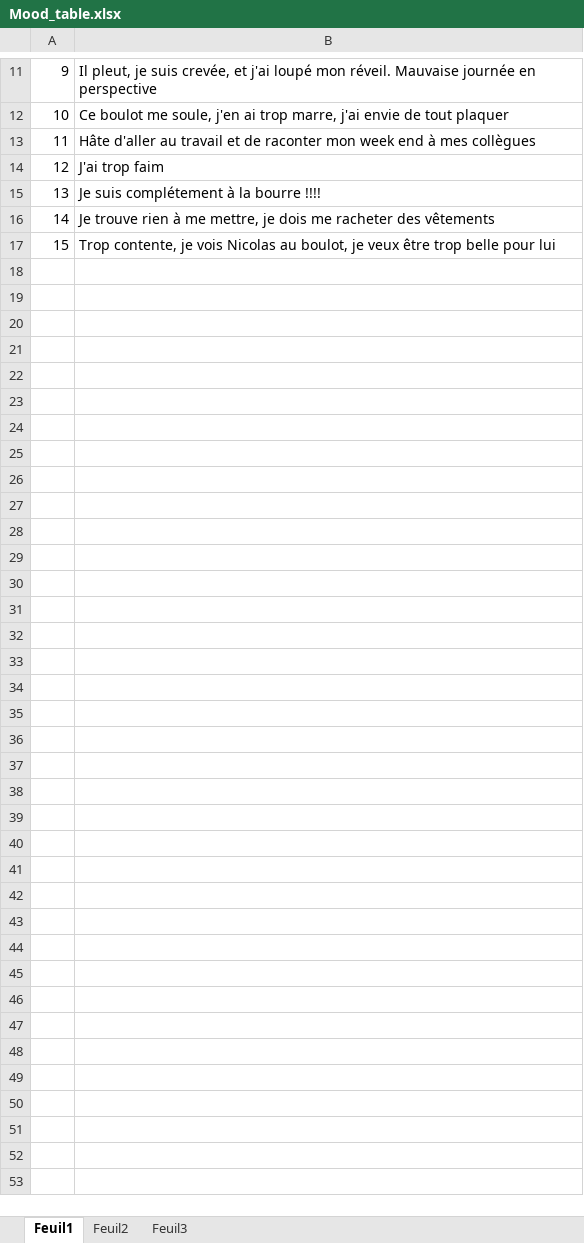
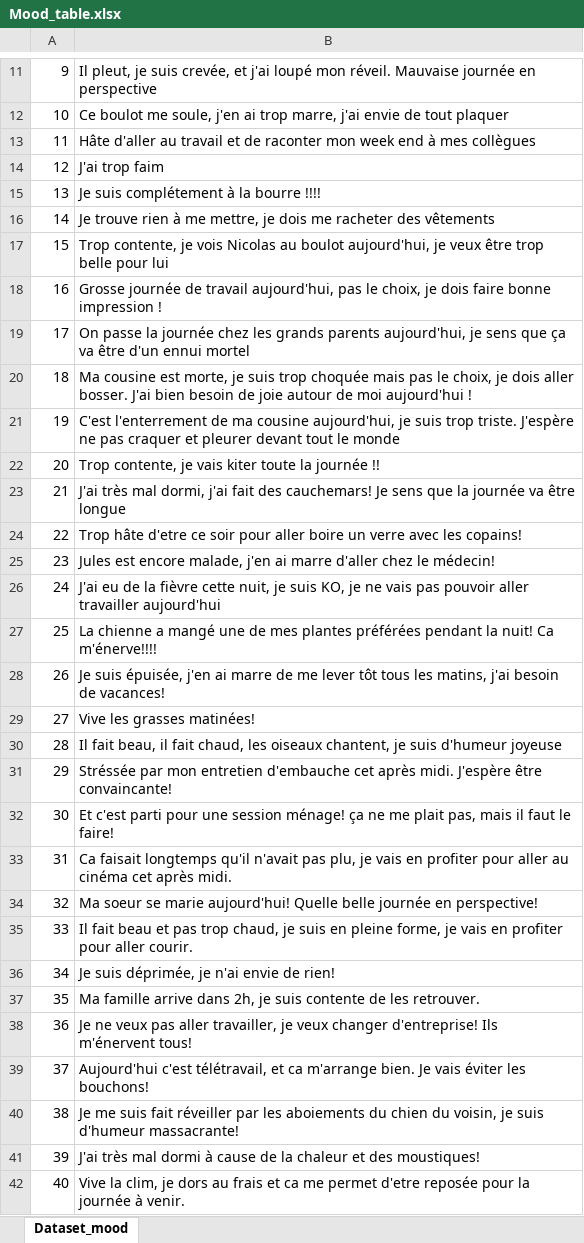
Before and after one commit to Jedha-s-project/Clothes_recommendation, an Excel workbook: Dataset/Mood_table.xlsx, sheet Dataset_mood, drawn as a sheet; only a part is shown, gaps mark what is left out; values as stored, in another font and other column widths than the file's, no borders; the diff names each change by its address in the sheet, - before the commit and + after, or states it on an @@ line.

Commit message:
news tables

```diff
--- a/Dataset/Mood_table.xlsx (sheet Dataset_mood)
+++ b/Dataset/Mood_table.xlsx (sheet Dataset_mood)
-sheet tab: Feuil1
+sheet tab: Dataset_mood
-sheet tab: Feuil2
-sheet tab: Feuil3
-B17: …Nicolas au boulot, je veux…
+B17: …Nicolas au boulot aujourd'hui, je veux…
+row 18: 16 | Grosse journée de travail aujourd'hui, pas le choix, je dois faire bonne impression !
+row 19: 17 | On passe la journée chez les grands parents aujourd'hui, je sens que ça va être d'un ennui mortel
+row 20: 18 | Ma cousine est morte, je suis trop choquée mais pas le choix, je dois aller bosser. J'ai bien besoin de joie autour de moi aujourd'hui !
+row 21: 19 | C'est l'enterrement de ma cousine aujourd'hui, je suis trop triste. J'espère ne pas craquer et pleurer devant tout le monde
+row 22: 20 | Trop contente, je vais kiter toute la journée !!
+row 23: 21 | J'ai très mal dormi, j'ai fait des cauchemars! Je sens que la journée va être longue
+row 24: 22 | Trop hâte d'etre ce soir pour aller boire un verre avec les copains!
+row 25: 23 | Jules est encore malade, j'en ai marre d'aller chez le médecin!
+row 26: 24 | J'ai eu de la fièvre cette nuit, je suis KO, je ne vais pas pouvoir aller travailler aujourd'hui
+row 27: 25 | La chienne a mangé une de mes plantes préférées pendant la nuit! Ca m'énerve!!!!
+row 28: 26 | Je suis épuisée, j'en ai marre de me lever tôt tous les matins, j'ai besoin de vacances!
+row 29: 27 | Vive les grasses matinées!
+row 30: 28 | Il fait beau, il fait chaud, les oiseaux chantent, je suis d'humeur joyeuse
+row 31: 29 | Stréssée par mon entretien d'embauche cet après midi. J'espère être convaincante!
+row 32: 30 | Et c'est parti pour une session ménage! ça ne me plait pas, mais il faut le faire!
+row 33: 31 | Ca faisait longtemps qu'il n'avait pas plu, je vais en profiter pour aller au cinéma cet après midi.
+row 34: 32 | Ma soeur se marie aujourd'hui! Quelle belle journée en perspective!
+row 35: 33 | Il fait beau et pas trop chaud, je suis en pleine forme, je vais en profiter pour aller courir.
+row 36: 34 | Je suis déprimée, je n'ai envie de rien!
+row 37: 35 | Ma famille arrive dans 2h, je suis contente de les retrouver.
+row 38: 36 | Je ne veux pas aller travailler, je veux changer d'entreprise! Ils m'énervent tous!
+row 39: 37 | Aujourd'hui c'est télétravail, et ca m'arrange bien. Je vais éviter les bouchons!
+row 40: 38 | Je me suis fait réveiller par les aboiements du chien du voisin, je suis d'humeur massacrante!
+row 41: 39 | J'ai très mal dormi à cause de la chaleur et des moustiques!
+row 42: 40 | Vive la clim, je dors au frais et ca me permet d'etre reposée pour la journée à venir.
```
Also changed, not shown: Dataset/Clothes_table.xlsx.
